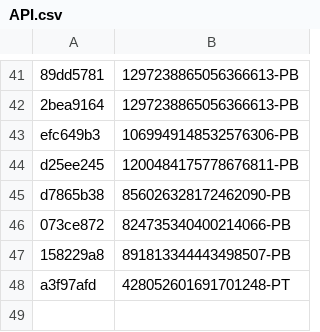
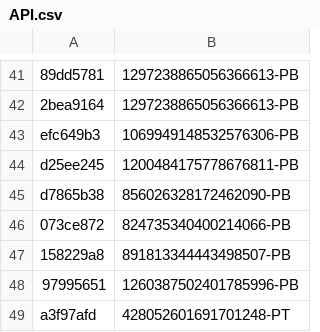
Before and after one commit to vertex-peak/API, a CSV file: API.csv, drawn as a sheet; only a part is shown, gaps mark what is left out.

Commit message:
Update API.csv

```diff
--- a/API.csv
+++ b/API.csv
@@ -47,2 +47,3 @@ d7865b38,856026328172462090-PB
 158229a8,891813344443498507-PB
+97995651,1260387502401785996-PB
 a3f97afd,428052601691701248-PT
```
